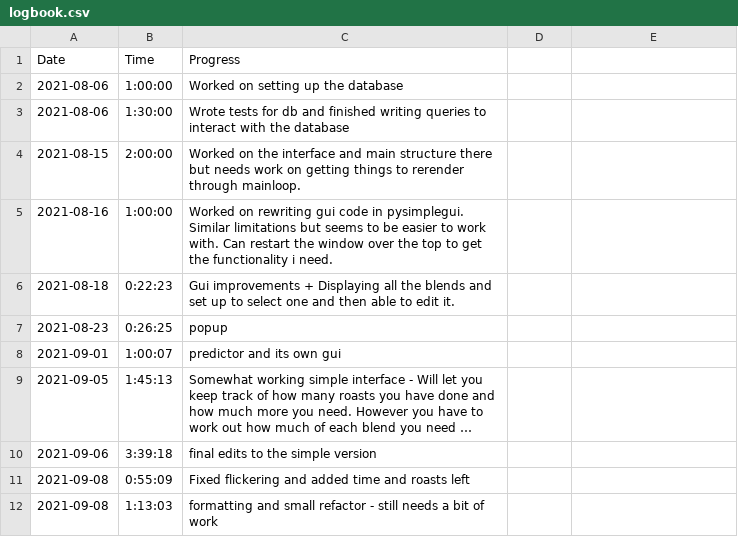
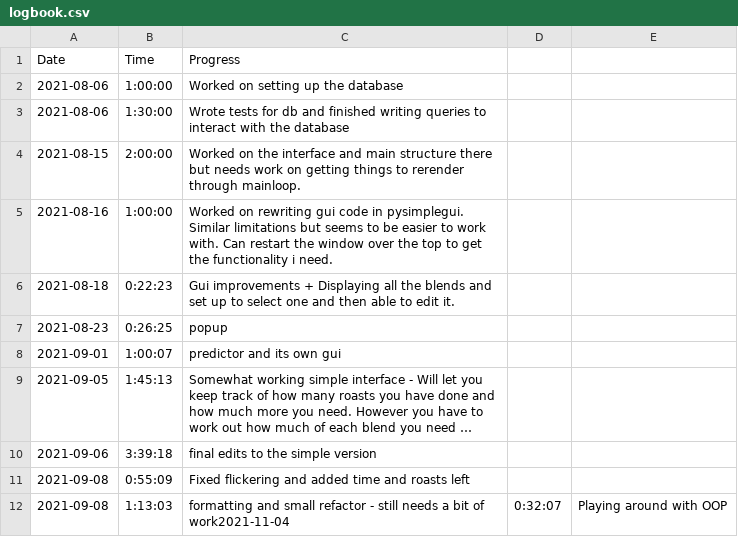
Before and after one commit to 626tomp/RoastingLog, a CSV file: logbook.csv, drawn as a sheet; long unchanged cells end in ….

Commit message:
playing around with oop, some basic framework

```diff
--- a/logbook.csv
+++ b/logbook.csv
@@ -11,2 +11,2 @@ Date,Time,Progress
 2021-09-08,0:55:09,Fixed flickering and added time and roasts left
-2021-09-08,1:13:03, formatting and small refactor - still needs a bit of work
+2021-09-08,1:13:03, formatting and small refactor - still needs a bit of work2021-11-04,0:32:07,Playing around with OOP
```
Also changed, not shown: 1 other file.
